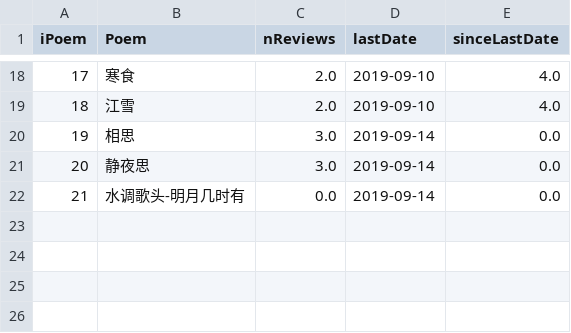
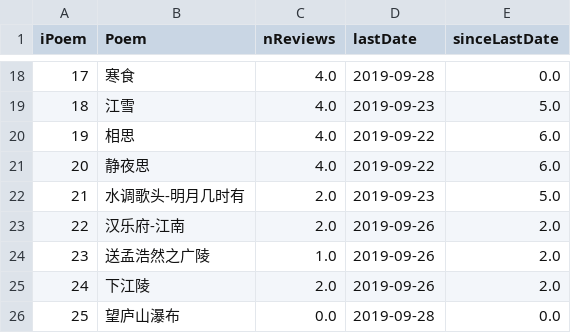
Before and after one commit to tuning/recitePoem, a CSV file: result/result.csv, drawn as a sheet; only a part is shown, gaps mark what is left out; the diff covers the shown part only.

```diff
--- a/result/result.csv
+++ b/result/result.csv
@@ -18,5 +18,9 @@ iPoem,Poem,nReviews,lastDate,sinceLastDate
-17,寒食,2.0,2019-09-10,4.0
-18,江雪,2.0,2019-09-10,4.0
-19,相思,3.0,2019-09-14,0.0
-20,静夜思,3.0,2019-09-14,0.0
-21,水调歌头-明月几时有,0.0,2019-09-14,0.0
+17,寒食,4.0,2019-09-28,0.0
+18,江雪,4.0,2019-09-23,5.0
+19,相思,4.0,2019-09-22,6.0
+20,静夜思,4.0,2019-09-22,6.0
+21,水调歌头-明月几时有,2.0,2019-09-23,5.0
+22,汉乐府-江南,2.0,2019-09-26,2.0
+23,送孟浩然之广陵,1.0,2019-09-26,2.0
+24,下江陵,2.0,2019-09-26,2.0
+25,望庐山瀑布,0.0,2019-09-28,0.0
```
Also changed, not shown: 47 edited cells elsewhere in this file, 2 other files.
